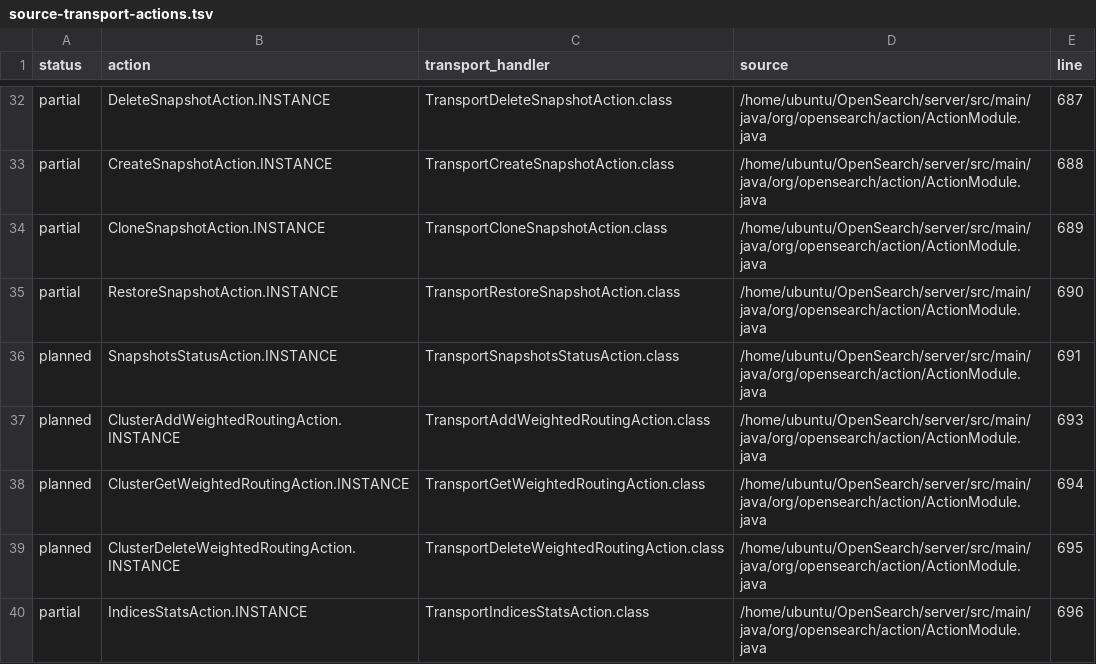
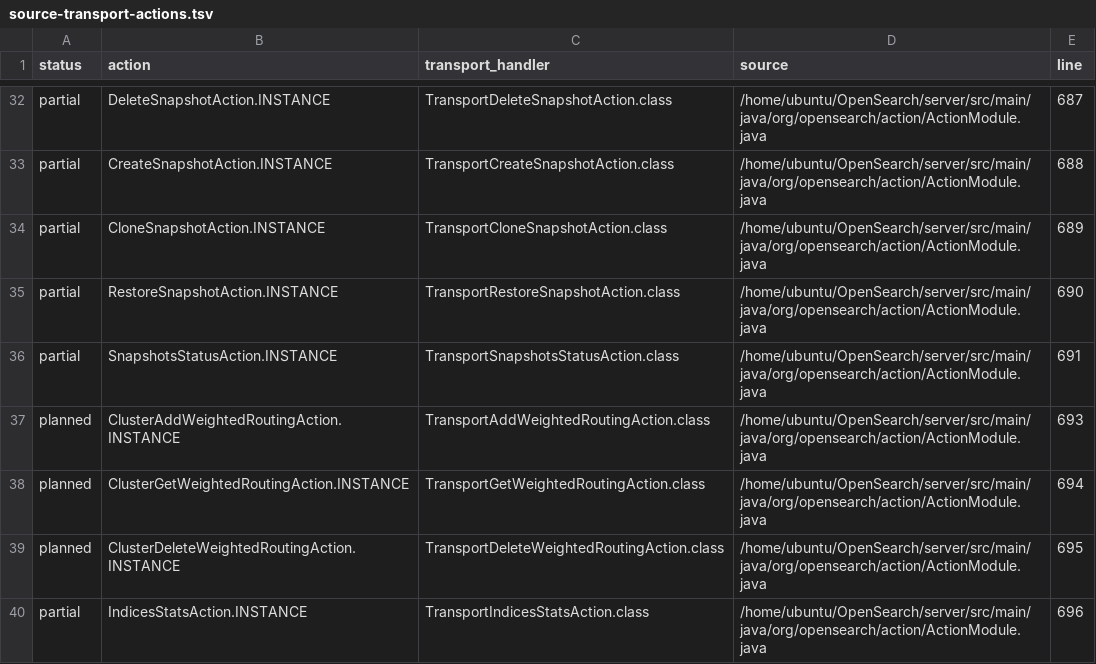
Before and after one commit to greidron/steelsearch, a TSV file: docs/rust-port/generated/source-transport-actions.tsv, drawn as a sheet; only a part is shown, gaps mark what is left out.

Commit message:
Add OpenSearch snapshots status fail-closed transport boundary

```diff
--- a/docs/rust-port/generated/source-transport-actions.tsv
+++ b/docs/rust-port/generated/source-transport-actions.tsv
@@ -35,3 +35,3 @@ partial	CloneSnapshotAction.INSTANCE	TransportCloneSnapshotAction.class	/home/ub
 partial	RestoreSnapshotAction.INSTANCE	TransportRestoreSnapshotAction.class	/home/ubuntu/OpenSearch/server/src/main/java/org/opensearch/action/ActionModule.java	690
-planned	SnapshotsStatusAction.INSTANCE	TransportSnapshotsStatusAction.class	/home/ubuntu/OpenSearch/server/src/main/java/org/opensearch/action/ActionModule.java	691
+partial	SnapshotsStatusAction.INSTANCE	TransportSnapshotsStatusAction.class	/home/ubuntu/OpenSearch/server/src/main/java/org/opensearch/action/ActionModule.java	691
 planned	ClusterAddWeightedRoutingAction.INSTANCE	TransportAddWeightedRoutingAction.class	/home/ubuntu/OpenSearch/server/src/main/java/org/opensearch/action/ActionModule.java	693
```
Also changed, not shown: 6 other files.
